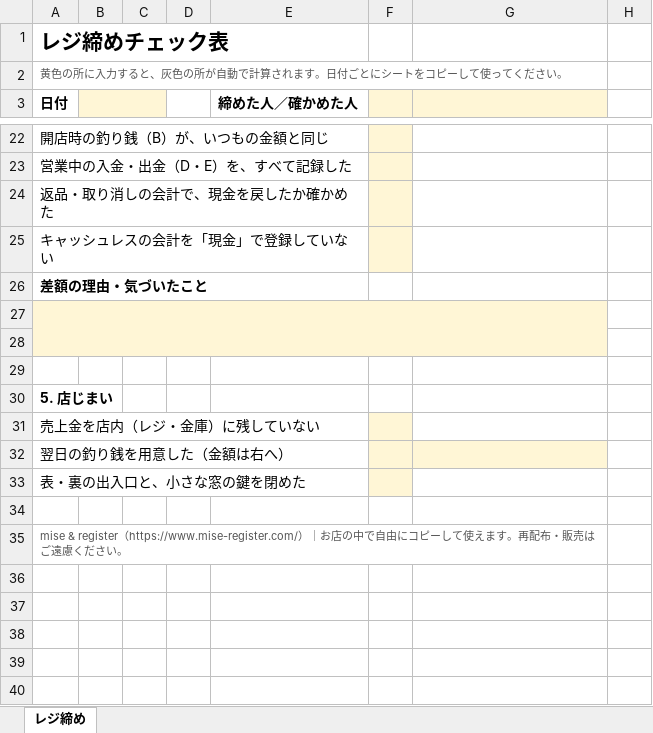
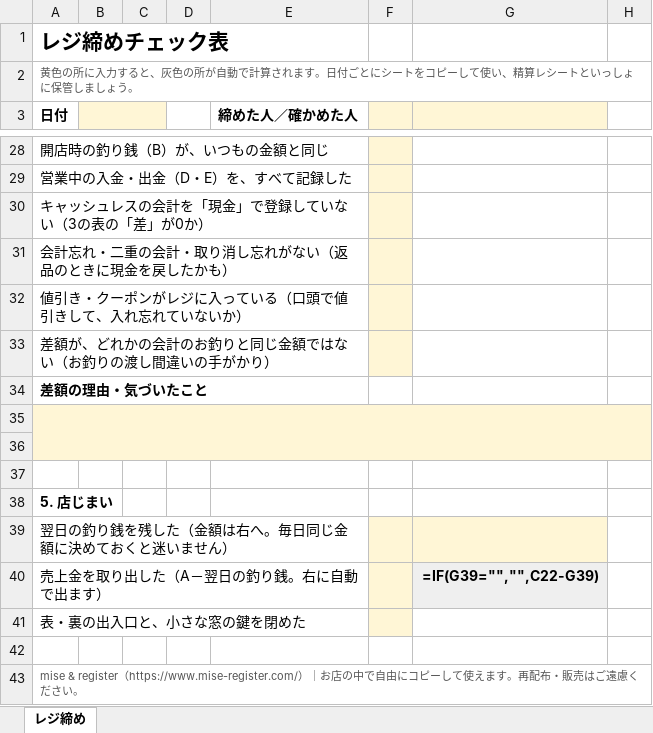
Before and after one commit to makoto1004/mise-register-blog, an Excel workbook: public/downloads/register-closing-checklist.xlsx, sheet レジ締め, drawn as a sheet; only a part is shown, gaps mark what is left out; values as stored, in another font and other column widths than the file's, no borders; formulas without a stored value are shown as written; conditional formats not drawn; removed rows and columns are numbered as before the commit, all else as after; the diff covers the shown part only; the diff names each change by its address in the sheet, - before the commit and + after, or states it on an @@ line.

```diff
--- a/public/downloads/register-closing-checklist.xlsx (sheet レジ締め)
+++ b/public/downloads/register-closing-checklist.xlsx (sheet レジ締め)
-A2 (日付): …ーして使ってください。
+A2 (日付): …ーして使い、精算レシートといっしょに保管しましょう。
-A2:G2 merged
+A2:H2 merged
-A30 (日付): 返品・取り消しの会計で、現金を戻したか確かめた
+A30 (日付): キャッシュレスの会計を「現金」で登録していない（3の表の「差」が0か）
-A31 (日付): キャッシュレスの会計を「現金」で登録していない
+A31 (日付): 会計忘れ・二重の会計・取り消し忘れがない（返品のときに現金を戻したかも）
+row 32: 値引き・クーポンがレジに入っている（口頭で値引きして、入れ忘れていないか）
+row 33: 差額が、どれかの会計のお釣りと同じ金額ではない（お釣りの渡し間違いの手がかり）
-A27:G28 merged
+A35:H36 merged
-H35:H36 fill: none
+H35:H36 fill: #FFF6D6
-A39 (日付): 売上金を店内（レジ・金庫）に残していない
+A39 (日付): 翌日の釣り銭を残した（金額は右へ。毎日同じ金額に決めておくと迷いません）
-G39 fill: none
+G39 fill: #FFF6D6
-row 32: 翌日の釣り銭を用意した（金額は右へ）
+row 40: 売上金を取り出した（A－翌日の釣り銭。右に自動で出ます） |  |  |  |  |  | =IF(G39="","",C22-G39)
-A35:G35 merged
+A43:H43 merged
```
Also changed, not shown: 7 added rows, 1 removed row, 20 edited cells, cell formats and merged cells elsewhere in this sheet, 4 other files.
